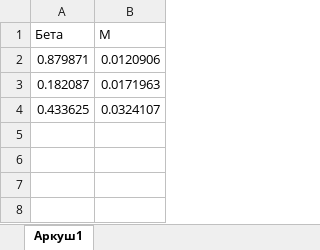
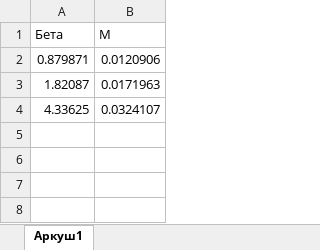
Before and after one commit to DmytroZamkovyi/3-sem, an Excel workbook: Ігрова фізика/Лабораторна робота 3/Апроксимація.xlsx, sheet Аркуш1, drawn as a sheet; only a part is shown; values as stored, in another font and other column widths than the file's, no borders; charts and pictures not drawn; the diff names each change by its address in the sheet, - before the commit and + after, or states it on an @@ line.

```diff
--- a/Ігрова фізика/Лабораторна робота 3/Апроксимація.xlsx (sheet Аркуш1)
+++ b/Ігрова фізика/Лабораторна робота 3/Апроксимація.xlsx (sheet Аркуш1)
-A3 (Бета): 0.182087
+A3 (Бета): 1.82087
-A4 (Бета): 0.433625
+A4 (Бета): 4.33625
```
Also changed, not shown: charts or pictures, 5 other files.
